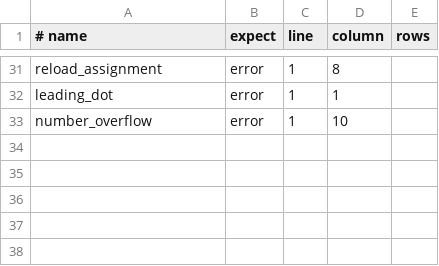
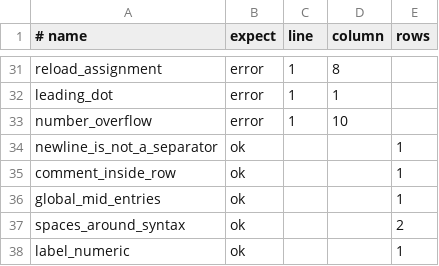
Before and after one commit to poisongod/termux-extrakey-lang, a TSV file: conformance/manifest.tsv, drawn as a sheet; only a part is shown, gaps mark what is left out.

Commit message:
fix(p0): ttoll 去 panic/去空白敏感，补 --strict 与 fuzz/conformance
- behavior: tokenize_rule/parse_rules 改为返回带行号的 Result，非法规则不再 panic
- behavior: LHS 的步骤、模式前缀、和弦各部分与 {} 内各项统一 trim
- behavior: 新增随机输入 fuzz（4000 例），保证任意输入只 Ok/Err
- keys: GlobalValue::Bool(bool) → Flag，to_source 输出可被 parse 回读；补 round-trip 测试
- cli: check/reload 新增 --strict；reload --strict 在写盘前失败，不产生半成品
- conformance: 新增 5 个用例（换行非分隔、行内注释、行中全局项、语法空格、数字标签）
- docs: README/PRD/AGENTS/ttoll.ebnf 同步新语义

旧布局仍为合法子集：无空白写法行为不变。

```diff
--- a/conformance/manifest.tsv
+++ b/conformance/manifest.tsv
@@ -33 +33,6 @@ leading_dot	error	1	1
 number_overflow	error	1	10	
+newline_is_not_a_separator	ok			1
+comment_inside_row	ok			1
+global_mid_entries	ok			1
+spaces_around_syntax	ok			2
+label_numeric	ok			1
```
Also changed, not shown: 15 other files.
